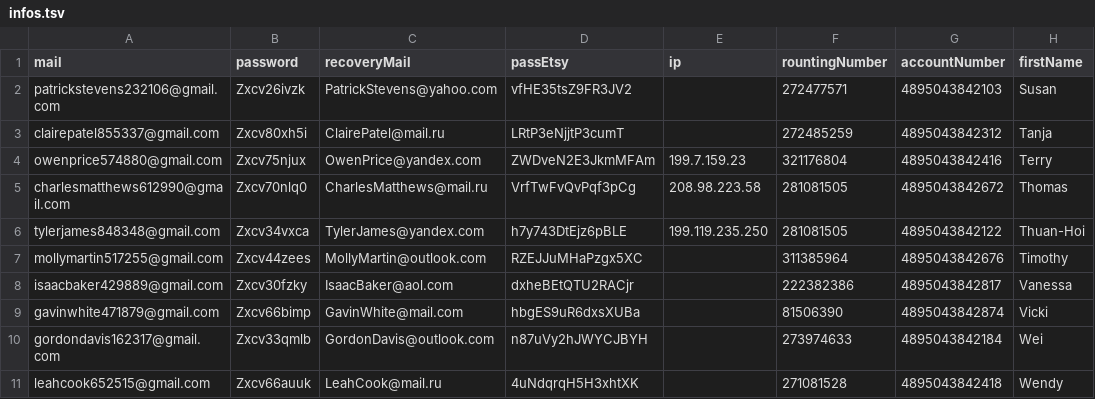
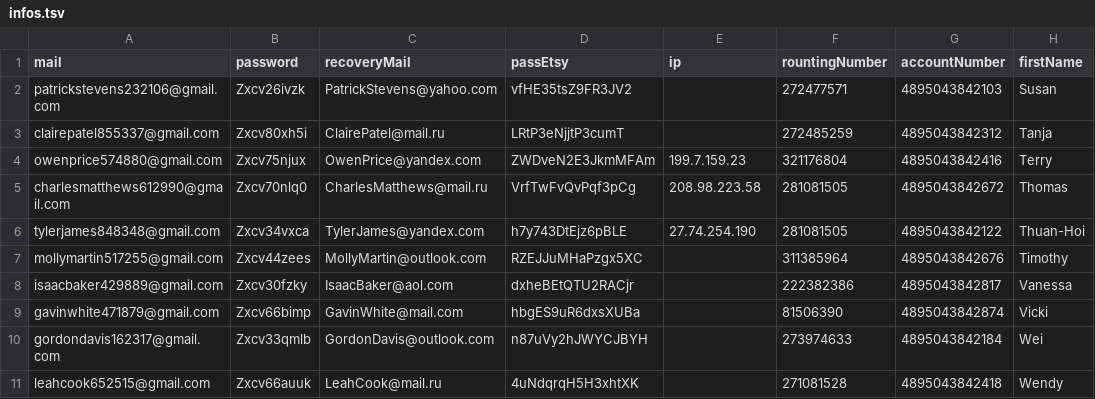
Before and after one commit to NQCuong-CNQ/auto-etsy, a TSV file: input/infos.tsv, drawn as a sheet; only a part is shown; the diff names each change by its address in the sheet, - before the commit and + after, or states it on an @@ line.

```diff
--- a/input/infos.tsv
+++ b/input/infos.tsv
-E6 (ip): 199.119.235.250
+E6 (ip): 27.74.254.190
```
Also changed, not shown: 1 other file.
